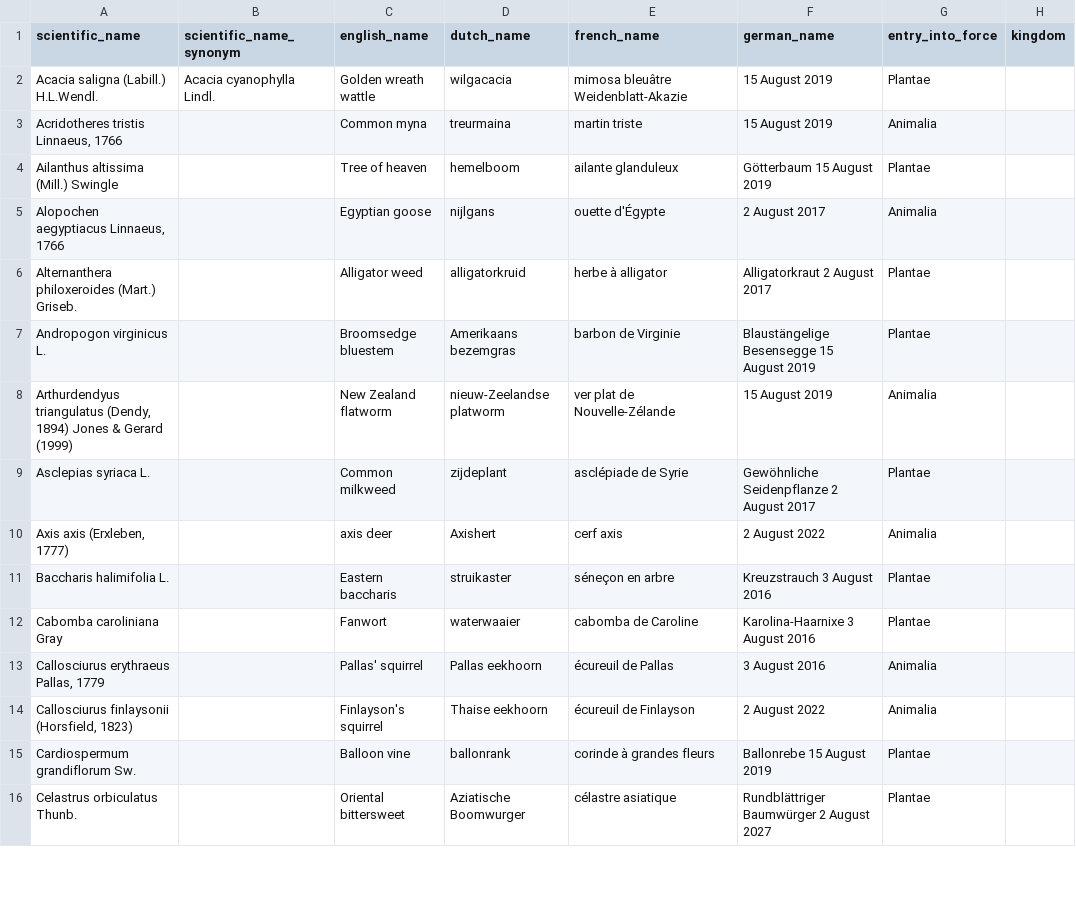
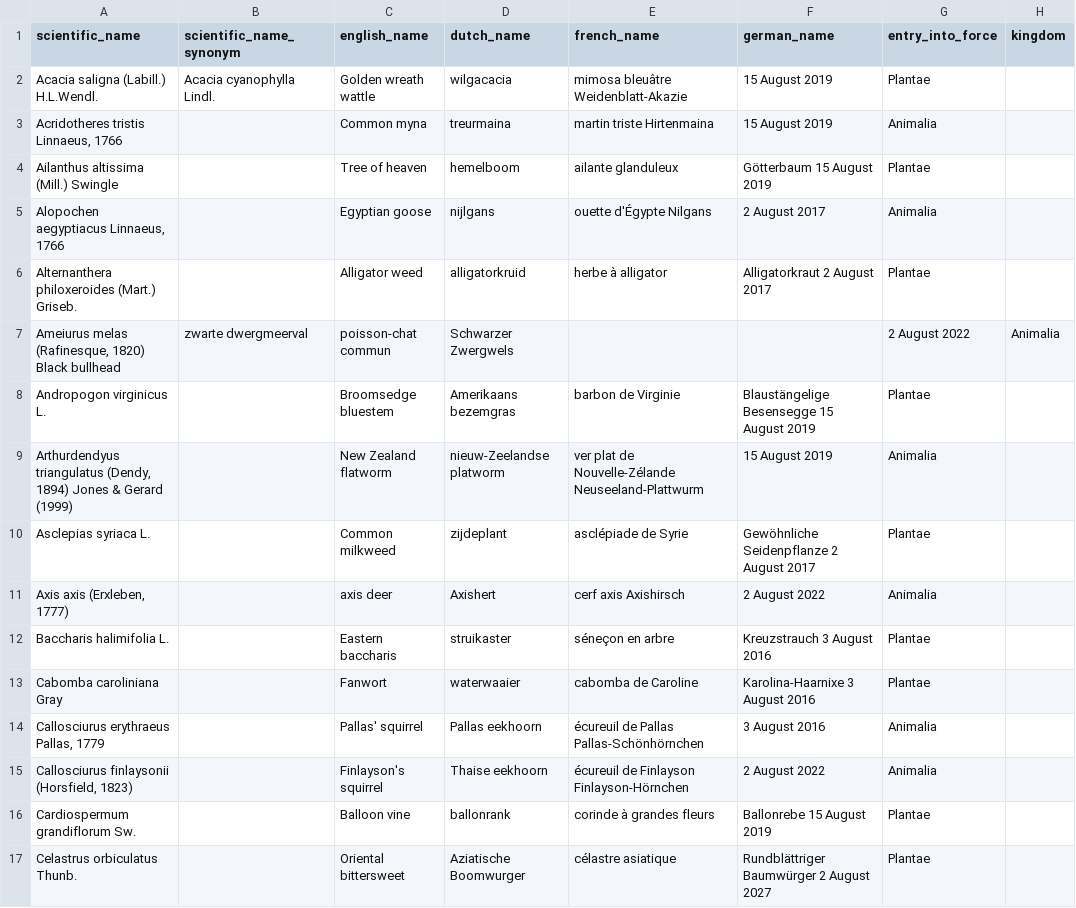
Before and after one commit to riparias/union-list, a TSV file: data/raw/list_of_invasive_alien_species_of_union_concern.tsv, drawn as a sheet; only a part is shown; the diff covers the shown part only.

Commit message:
update list with german names, add Ameiurus

```diff
--- a/data/raw/list_of_invasive_alien_species_of_union_concern.tsv
+++ b/data/raw/list_of_invasive_alien_species_of_union_concern.tsv
@@ -2,14 +2,15 @@ scientific_name	scientific_name_synonym	english_name	dutch_name	french_name	germ
 Acacia saligna (Labill.) H.L.Wendl.	Acacia cyanophylla Lindl.	Golden wreath wattle	wilgacacia	mimosa bleuâtre   Weidenblatt-Akazie  	15 August 2019	Plantae
-Acridotheres tristis Linnaeus, 1766		Common myna	treurmaina	martin triste	15 August 2019	Animalia
+Acridotheres tristis Linnaeus, 1766		Common myna	treurmaina	martin triste Hirtenmaina	15 August 2019	Animalia
 Ailanthus altissima (Mill.) Swingle		Tree of heaven	hemelboom	ailante glanduleux	Götterbaum  15 August 2019	Plantae
-Alopochen aegyptiacus Linnaeus, 1766		Egyptian goose	nijlgans	ouette d'Égypte	2 August 2017	Animalia
+Alopochen aegyptiacus Linnaeus, 1766		Egyptian goose	nijlgans	ouette d'Égypte Nilgans	2 August 2017	Animalia
 Alternanthera philoxeroides (Mart.) Griseb.		Alligator weed	alligatorkruid	herbe à alligator	Alligatorkraut  2 August 2017	Plantae
+Ameiurus melas (Rafinesque, 1820) Black bullhead	zwarte dwergmeerval	poisson-chat commun	Schwarzer Zwergwels			2 August 2022	Animalia
 Andropogon virginicus L.		Broomsedge bluestem	Amerikaans bezemgras	barbon de Virginie	Blaustängelige Besensegge 15 August 2019	Plantae
-Arthurdendyus triangulatus (Dendy, 1894) Jones & Gerard (1999)		New Zealand flatworm	nieuw-Zeelandse platworm	ver plat de Nouvelle-Zélande	15 August 2019	Animalia
+Arthurdendyus triangulatus (Dendy, 1894) Jones & Gerard (1999)		New Zealand flatworm	nieuw-Zeelandse platworm	ver plat de Nouvelle-Zélande  Neuseeland-Plattwurm	15 August 2019	Animalia
 Asclepias syriaca L.		Common milkweed	zijdeplant	asclépiade de Syrie	Gewöhnliche Seidenpflanze 2 August 2017	Plantae
-Axis axis (Erxleben, 1777)		axis deer	Axishert	cerf axis	2 August 2022	Animalia
+Axis axis (Erxleben, 1777)		axis deer	Axishert	cerf axis Axishirsch	2 August 2022	Animalia
 Baccharis halimifolia L.		Eastern baccharis	struikaster	séneçon en arbre	Kreuzstrauch  3 August 2016	Plantae
 Cabomba caroliniana Gray		Fanwort	waterwaaier	cabomba de Caroline	Karolina-Haarnixe 3 August 2016	Plantae
-Callosciurus erythraeus Pallas, 1779		Pallas' squirrel	Pallas eekhoorn	écureuil de Pallas	3 August 2016	Animalia
-Callosciurus finlaysonii (Horsfield, 1823)		Finlayson's squirrel	Thaise eekhoorn	écureuil de Finlayson	2 August 2022	Animalia
+Callosciurus erythraeus Pallas, 1779		Pallas' squirrel	Pallas eekhoorn	écureuil de Pallas  Pallas-Schönhörnchen	3 August 2016	Animalia
+Callosciurus finlaysonii (Horsfield, 1823)		Finlayson's squirrel	Thaise eekhoorn	écureuil de Finlayson Finlayson-Hörnchen	2 August 2022	Animalia
 Cardiospermum grandiflorum Sw.		Balloon vine	ballonrank	corinde à grandes fleurs	Ballonrebe  15 August 2019	Plantae
```
Also changed, not shown: 38 edited cells elsewhere in this file.
